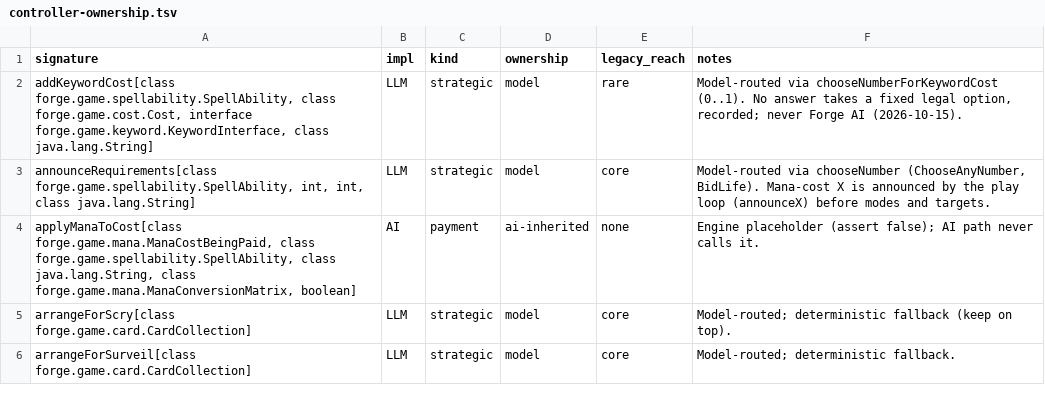
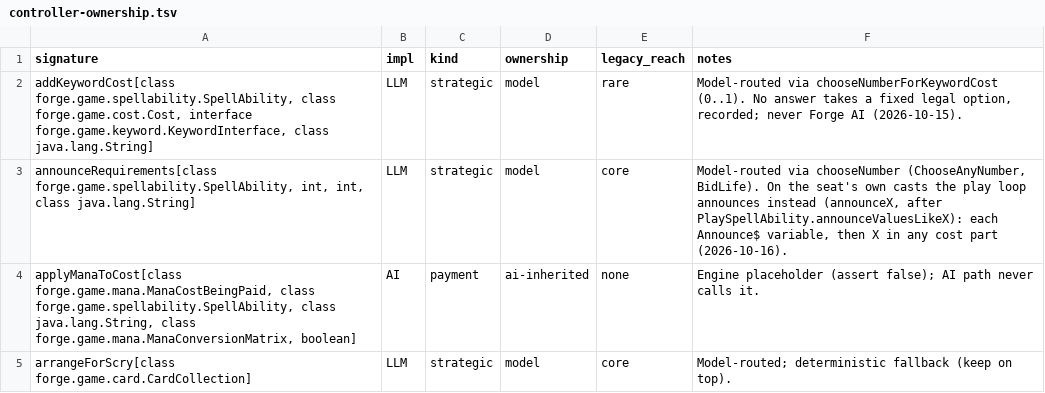
Before and after one commit to lumlaolao/spike-eval, a TSV file: docs/harness/controller-ownership.tsv, drawn as a sheet; only a part is shown; the shorter side is filled out with more unchanged rows.

```diff
--- a/docs/harness/controller-ownership.tsv
+++ b/docs/harness/controller-ownership.tsv
@@ -2,3 +2,3 @@ signature	impl	kind	ownership	legacy_reach	notes
 addKeywordCost[class forge.game.spellability.SpellAbility, class forge.game.cost.Cost, interface forge.game.keyword.KeywordInterface, class java.lang.String]	LLM	strategic	model	rare	Model-routed via chooseNumberForKeywordCost (0..1). No answer takes a fixed legal option, recorded; never Forge AI (2026-10-15).
-announceRequirements[class forge.game.spellability.SpellAbility, int, int, class java.lang.String]	LLM	strategic	model	core	Model-routed via chooseNumber (ChooseAnyNumber, BidLife). Mana-cost X is announced by the play loop (announceX) before modes and targets.
+announceRequirements[class forge.game.spellability.SpellAbility, int, int, class java.lang.String]	LLM	strategic	model	core	Model-routed via chooseNumber (ChooseAnyNumber, BidLife). On the seat's own casts the play loop announces instead (announceX, after PlaySpellAbility.announceValuesLikeX): each Announce$ variable, then X in any cost part (2026-10-16).
 applyManaToCost[class forge.game.mana.ManaCostBeingPaid, class forge.game.spellability.SpellAbility, class java.lang.String, class forge.game.mana.ManaConversionMatrix, boolean]	AI	payment	ai-inherited	none	Engine placeholder (assert false); AI path never calls it.
```
Also changed, not shown: 6 other files.
